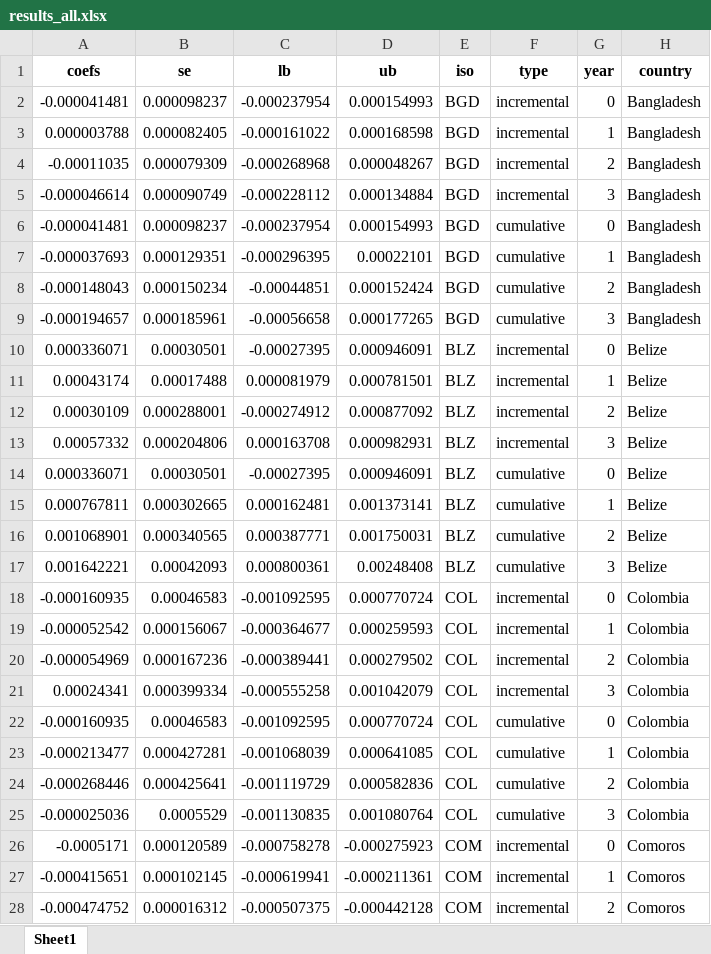
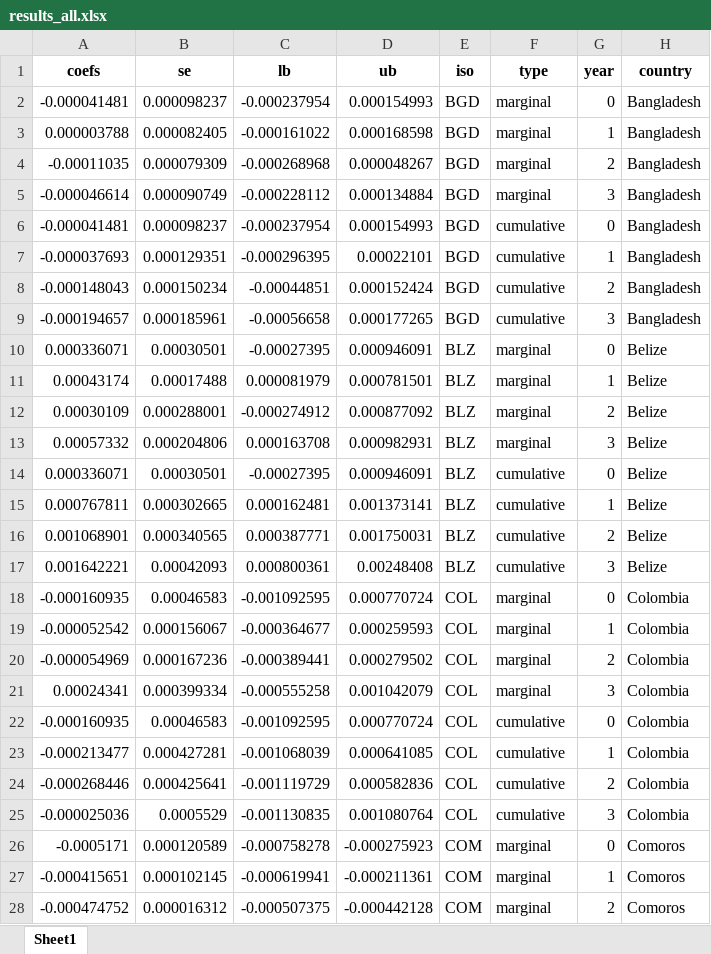
Before and after one commit to annapal/cyclone-child-marraige, an Excel workbook: results/results_all.xlsx, sheet Sheet1, drawn as a sheet; only a part is shown; values as stored, in another font and other column widths than the file's, no borders; the diff covers the shown part only; the diff names each change by its address in the sheet, - before the commit and + after, or states it on an @@ line.

```diff
--- a/results/results_all.xlsx (sheet Sheet1)
+++ b/results/results_all.xlsx (sheet Sheet1)
-F2:F5 (type): incremental
+F2:F5 (type): marginal
-F10:F13 (type): incremental
+F10:F13 (type): marginal
-F18:F21 (type): incremental
+F18:F21 (type): marginal
-F26:F28 (type): incremental
+F26:F28 (type): marginal
```
Also changed, not shown: 16 removed rows and 81 edited cells elsewhere in this sheet, data/meta_dhs_mics_updated.xlsx, results/si_table.xlsx, 3 other files.
